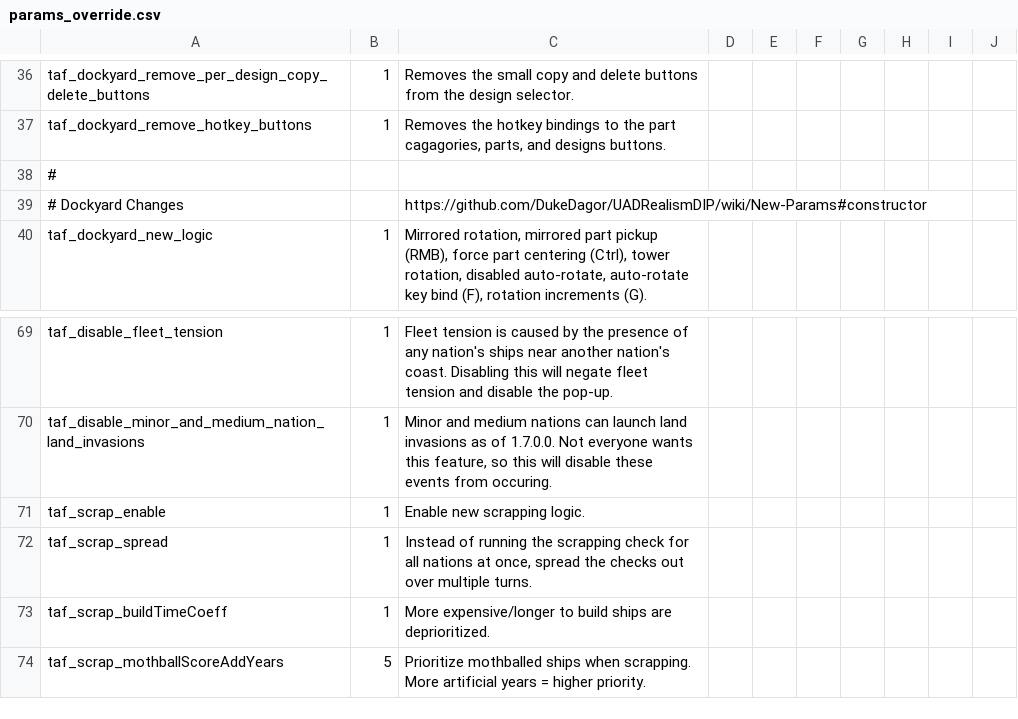
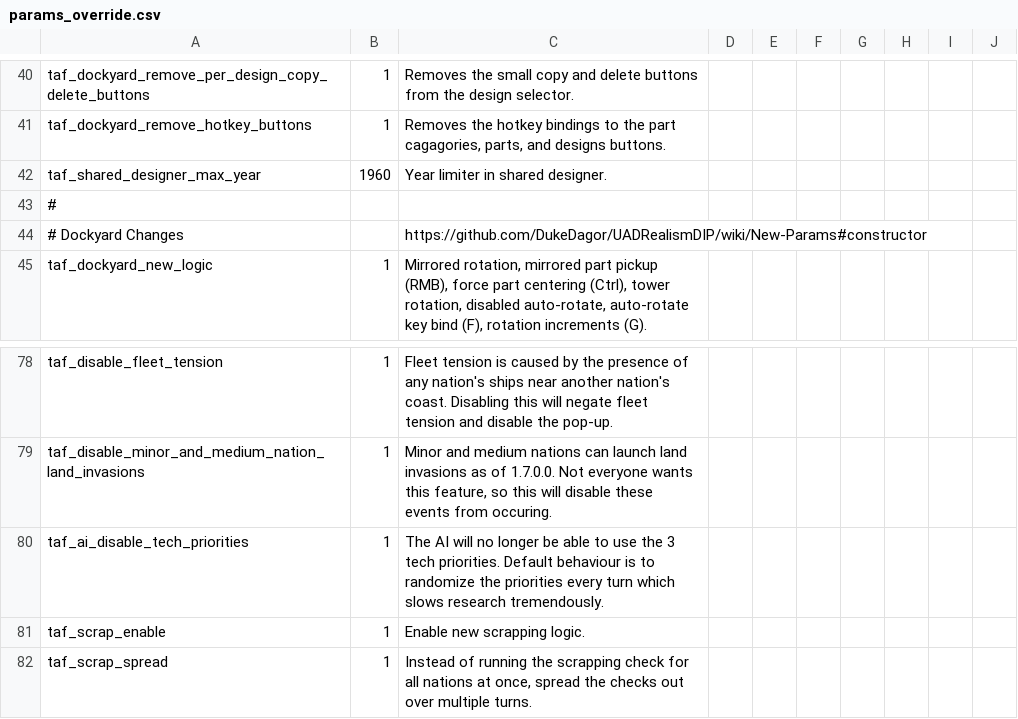
Before and after one commit to brothermunro/Dreadnought-Improvement-Project, a CSV file: params_override.csv, drawn as a sheet; only a part is shown, gaps mark what is left out; the shorter side is filled out with more unchanged rows; the diff covers the shown part only.

```diff
--- a/params_override.csv
+++ b/params_override.csv
@@ -37,2 +41,3 @@ taf_dockyard_remove_per_design_copy_delete_buttons,1,Removes the small copy and
 taf_dockyard_remove_hotkey_buttons,1,"Removes the hotkey bindings to the part cagagories, parts, and designs buttons. ",,,,,,,
+taf_shared_designer_max_year,1960,Year limiter in shared designer.,,,,,,,
 #,,,,,,,,,
@@ -70,2 +79,3 @@ taf_disable_fleet_tension,1,Fleet tension is caused by the presence of any natio
 taf_disable_minor_and_medium_nation_land_invasions,1,"Minor and medium nations can launch land invasions as of 1.7.0.0. Not everyone wants this feature, so this will disable these events from occuring.",,,,,,,
+taf_ai_disable_tech_priorities,1,The AI will no longer be able to use the 3 tech priorities. Default behaviour is to randomize the priorities every turn which slows research tremendously.,,,,,,,
 taf_scrap_enable,1,Enable new scrapping logic.,,,,,,,
```
Also changed, not shown: 10 added rows and 3 edited cells elsewhere in this file.
